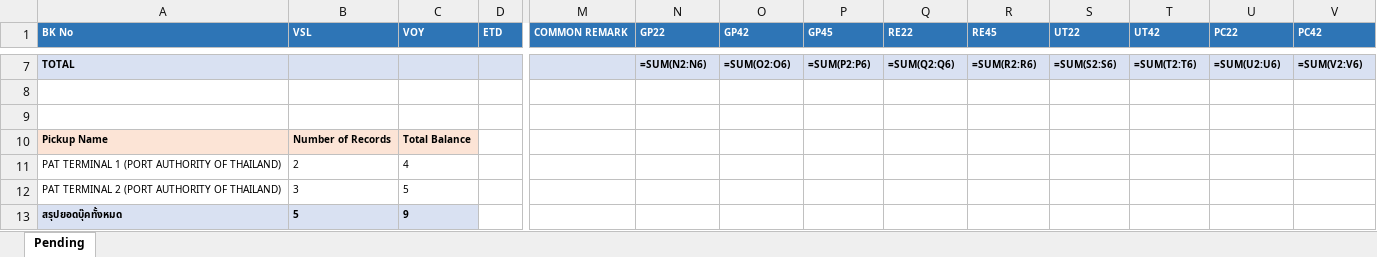
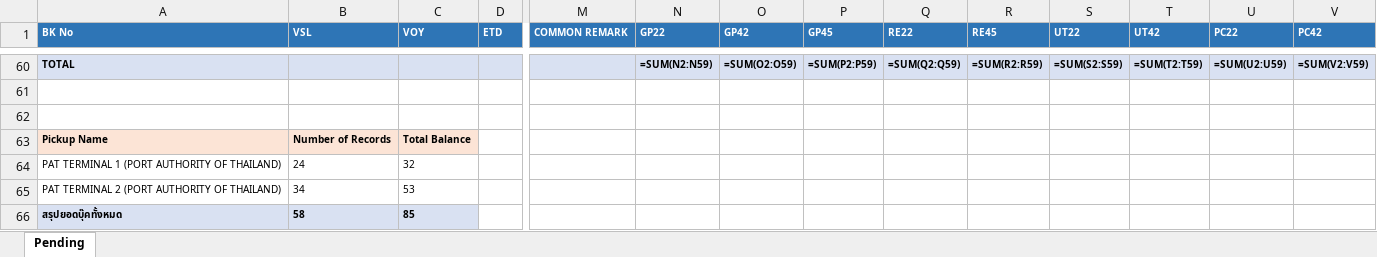
Before and after one commit to sirichai1265/booking-balance-dashboard, an Excel workbook: output/bkg pending - PAT TERMINAL 1 & 2 (PORT AUTHORITY OF THAILAND).xlsx, sheet Pending, drawn as a sheet; only a part is shown, gaps mark what is left out; values as stored, in another font and other column widths than the file's, no borders; formulas without a stored value are shown as written; addresses are those after the commit; the diff covers the shown part only; the diff names each change by its address in the sheet, - before the commit and + after, or states it on an @@ line.

```diff
--- a/output/bkg pending - PAT TERMINAL 1 & 2 (PORT AUTHORITY OF THAILAND).xlsx (sheet Pending)
+++ b/output/bkg pending - PAT TERMINAL 1 & 2 (PORT AUTHORITY OF THAILAND).xlsx (sheet Pending)
-N60 (GP22): =SUM(N2:N6)
+N60 (GP22): =SUM(N2:N59)
-O60 (GP42): =SUM(O2:O6)
+O60 (GP42): =SUM(O2:O59)
-P60 (GP45): =SUM(P2:P6)
+P60 (GP45): =SUM(P2:P59)
-Q60 (RE22): =SUM(Q2:Q6)
+Q60 (RE22): =SUM(Q2:Q59)
-R60 (RE45): =SUM(R2:R6)
+R60 (RE45): =SUM(R2:R59)
-S60 (UT22): =SUM(S2:S6)
+S60 (UT22): =SUM(S2:S59)
-T60 (UT42): =SUM(T2:T6)
+T60 (UT42): =SUM(T2:T59)
-U60 (PC22): =SUM(U2:U6)
+U60 (PC22): =SUM(U2:U59)
-V60 (PC42): =SUM(V2:V6)
+V60 (PC42): =SUM(V2:V59)
-B64 (VSL): 2
+B64 (VSL): 24
-C64 (VOY): 4
+C64 (VOY): 32
-B65 (VSL): 3
+B65 (VSL): 34
-C65 (VOY): 5
+C65 (VOY): 53
-B66 (VSL): 5
+B66 (VSL): 58
-C66 (VOY): 9
+C66 (VOY): 85
```
Also changed, not shown: 53 added rows and 15 edited cells elsewhere in this sheet, output/bkg pending - B.C. DEPOT CO.,LTD. ( Bang-Na KM.18).xlsx, output/bkg pending - HAST Logistics Co.,Ltd.xlsx, 10 other files.
